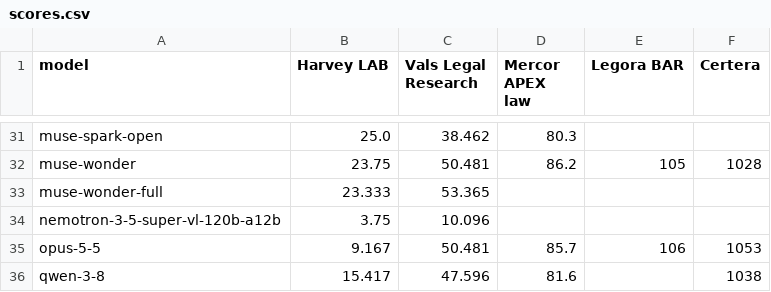
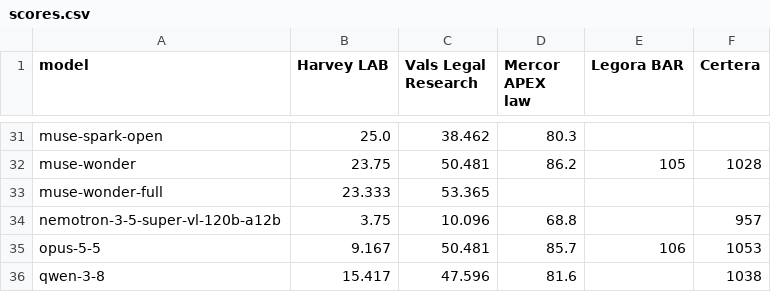
Before and after one commit to anamikalikestocode/lawyerbenchmarks, a CSV file: benchmark-agreement/data/scores.csv, drawn as a sheet; only a part is shown, gaps mark what is left out.

```diff
--- a/benchmark-agreement/data/scores.csv
+++ b/benchmark-agreement/data/scores.csv
@@ -33,3 +33,3 @@ muse-wonder,23.75,50.481,86.2,105,1028
 muse-wonder-full,23.333,53.365,,,
-nemotron-3-5-super-vl-120b-a12b,3.75,10.096,,,
+nemotron-3-5-super-vl-120b-a12b,3.75,10.096,68.8,,957
 opus-5-5,9.167,50.481,85.7,106,1053
```
Also changed, not shown: benchmark-agreement/data/pairs.csv, 24 other files.
